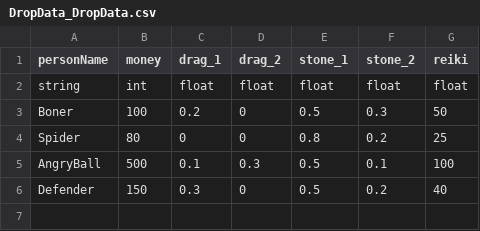
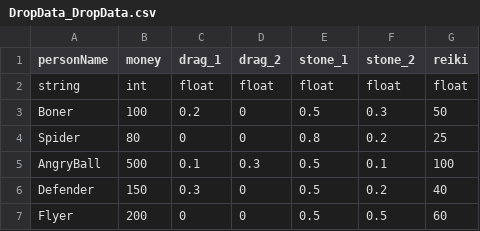
Before and after one commit to Zoroiscrying/HighFiveGameProject, a CSV file: HoldiayProjectHighFive/Assets/Resources/ClassFile/DropData_DropData.csv, drawn as a sheet; the diff names each change by its address in the sheet, - before the commit and + after, or states it on an @@ line.

```diff
--- a/HoldiayProjectHighFive/Assets/Resources/ClassFile/DropData_DropData.csv
+++ b/HoldiayProjectHighFive/Assets/Resources/ClassFile/DropData_DropData.csv
+row 7: Flyer | 200 | 0 | 0 | 0.5 | 0.5 | 60
```
Also changed, not shown: HoldiayProjectHighFive/Config/DropData_DropData.csv, 27 other files.
